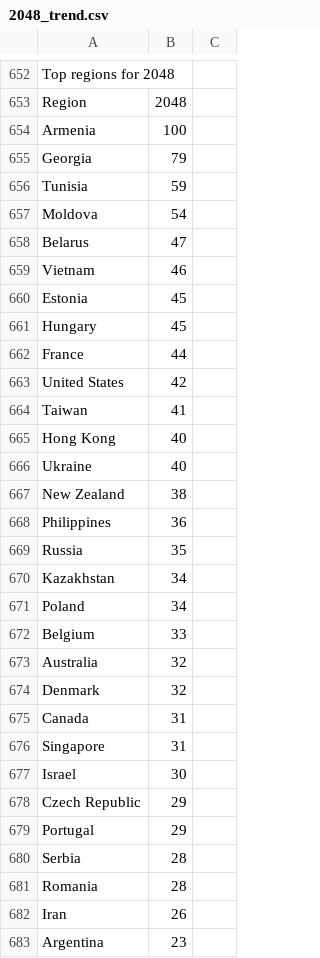
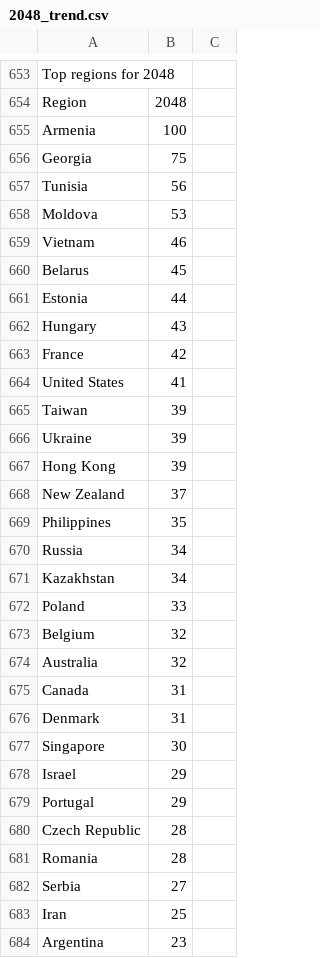
Before and after one commit to Anthonymcqueen21/github-viz, a CSV file: data_mining/scripts(webapp_version)/GoogleTrendsData/2048/2048_trend.csv, drawn as a sheet; only a part is shown, gaps mark what is left out; the diff covers the shown part only.

```diff
--- a/data_mining/scripts(webapp_version)/GoogleTrendsData/2048/2048_trend.csv
+++ b/data_mining/scripts(webapp_version)/GoogleTrendsData/2048/2048_trend.csv
@@ -654,30 +655,30 @@ Region,2048
 Armenia,100
-Georgia,79
-Tunisia,59
-Moldova,54
-Belarus,47
+Georgia,75
+Tunisia,56
+Moldova,53
 Vietnam,46
-Estonia,45
-Hungary,45
-France,44
-United States,42
-Taiwan,41
-Hong Kong,40
-Ukraine,40
-New Zealand,38
-Philippines,36
-Russia,35
+Belarus,45
+Estonia,44
+Hungary,43
+France,42
+United States,41
+Taiwan,39
+Ukraine,39
+Hong Kong,39
+New Zealand,37
+Philippines,35
+Russia,34
 Kazakhstan,34
-Poland,34
-Belgium,33
+Poland,33
+Belgium,32
 Australia,32
-Denmark,32
 Canada,31
-Singapore,31
-Israel,30
-Czech Republic,29
+Denmark,31
+Singapore,30
+Israel,29
 Portugal,29
-Serbia,28
+Czech Republic,28
 Romania,28
-Iran,26
+Serbia,27
+Iran,25
 Argentina,23
```
Also changed, not shown: 17 added rows, 16 removed rows, 7 moved rows and 55 edited cells elsewhere in this file, data_mining/scripts(webapp_version)/Phase1Output/phase1_output.csv, 5 other files.
